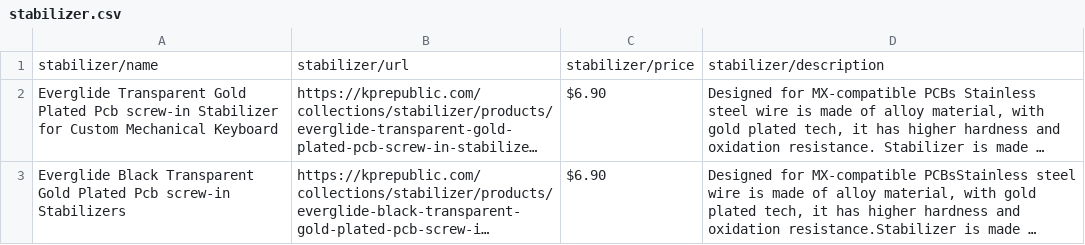
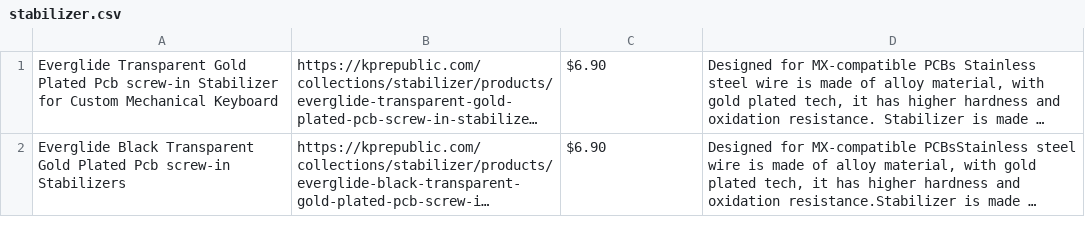
Before and after one commit to adev-exe/KydPicker, a CSV file: kybd_CSV/stabilizer.csv, drawn as a sheet; only a part is shown; long unchanged cells end in …; the diff names each change by its address in the sheet, - before the commit and + after, or states it on an @@ line.

```diff
--- a/kybd_CSV/stabilizer.csv
+++ b/kybd_CSV/stabilizer.csv
-row 1: stabilizer/name | stabilizer/url | stabilizer/price | stabilizer/description
```
Also changed, not shown: kybd_CSV/pcb.csv, kybd_CSV/plate.csv, 4 other files.
